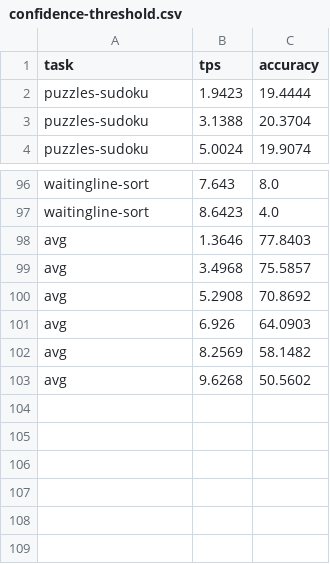
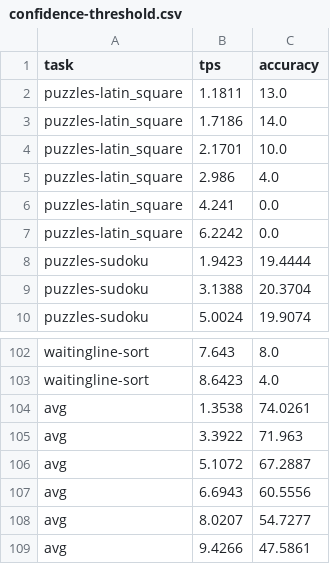
Before and after one commit to parallelbench/parallelbench.github.io, a CSV file: data/figures/diffucoder/confidence-threshold.csv, drawn as a sheet; only a part is shown, gaps mark what is left out; removed rows and columns are numbered as before the commit, all else as after; the diff names each change by its address in the sheet, - before the commit and + after, or states it on an @@ line.

```diff
--- a/data/figures/diffucoder/confidence-threshold.csv
+++ b/data/figures/diffucoder/confidence-threshold.csv
+row 2: puzzles-latin_square | 1.1811 | 13.0
+row 3: puzzles-latin_square | 1.7186 | 14.0
+row 4: puzzles-latin_square | 2.1701 | 10.0
+row 5: puzzles-latin_square | 2.986 | 4.0
+row 6: puzzles-latin_square | 4.241 | 0.0
+row 7: puzzles-latin_square | 6.2242 | 0.0
-row 98: avg | 1.3646 | 77.8403
-row 99: avg | 3.4968 | 75.5857
-row 100: avg | 5.2908 | 70.8692
-row 101: avg | 6.926 | 64.0903
-row 102: avg | 8.2569 | 58.1482
-row 103: avg | 9.6268 | 50.5602
+row 104: avg | 1.3538 | 74.0261
+row 105: avg | 3.3922 | 71.963
+row 106: avg | 5.1072 | 67.2887
+row 107: avg | 6.6943 | 60.5556
+row 108: avg | 8.0207 | 54.7277
+row 109: avg | 9.4266 | 47.5861
```
Also changed, not shown: data/figures/diffucoder/confidence-topk.csv, data/figures/diffucoder/entropy-topk.csv, 11 other files.
